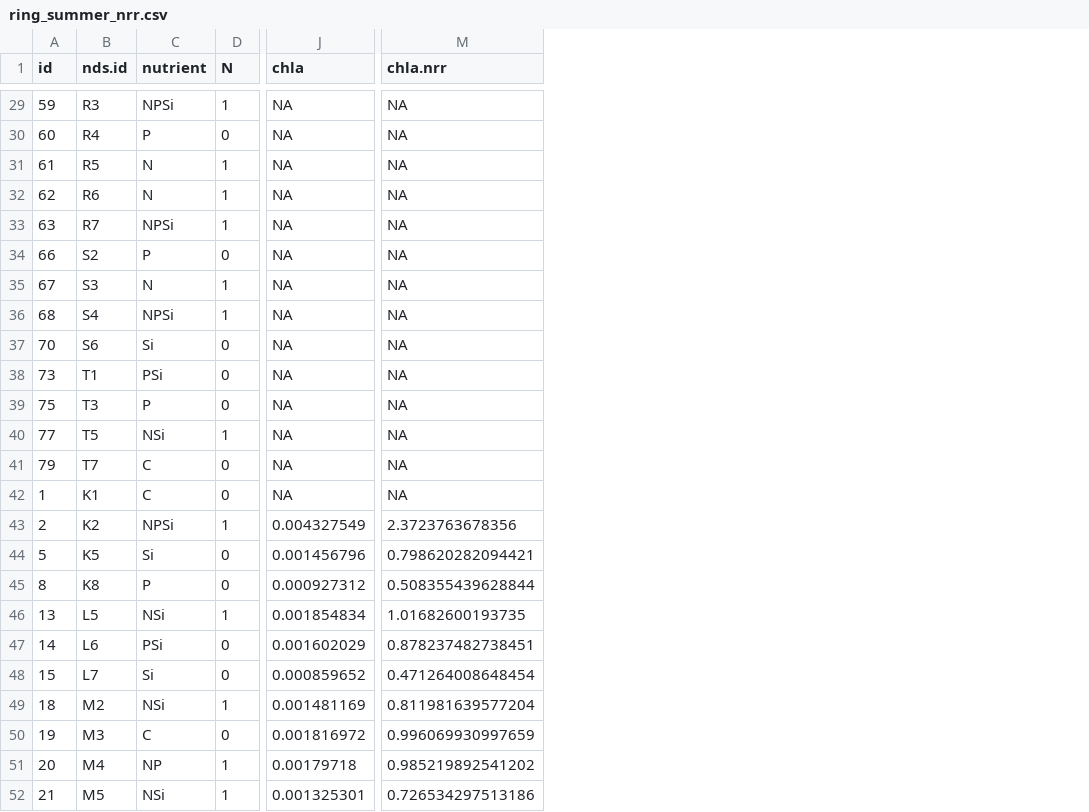
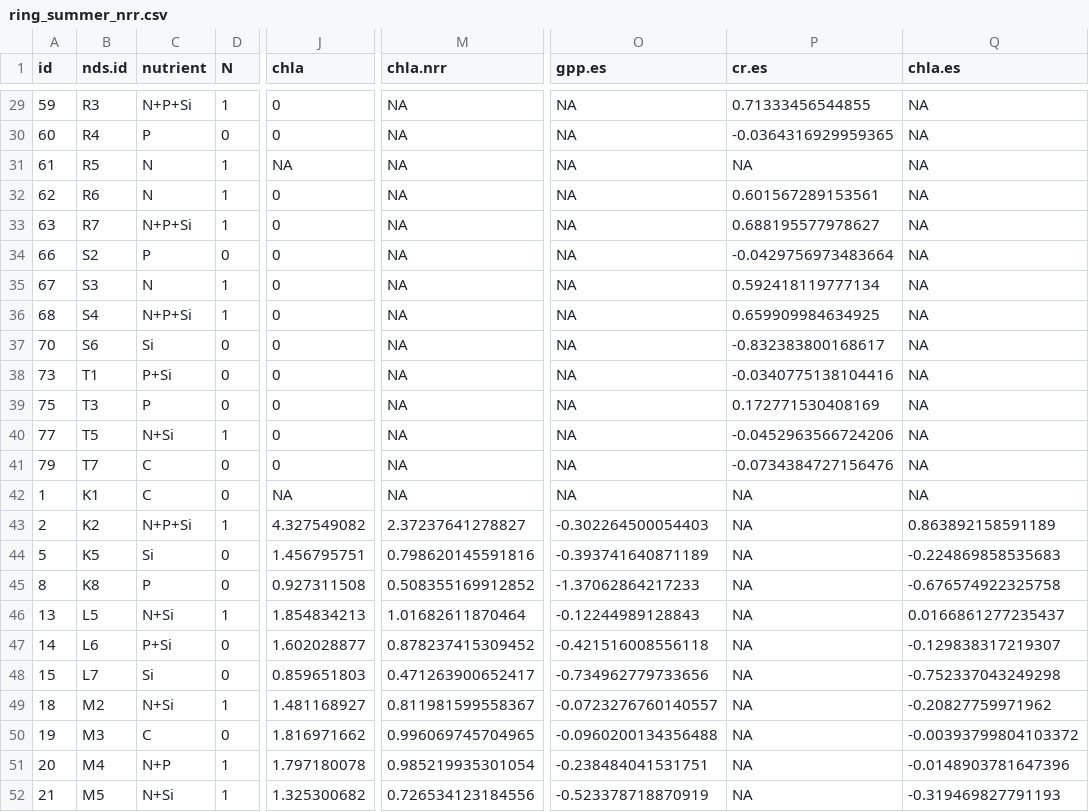
Before and after one commit to clayarango/Yakima-Ag-Sampling, a CSV file: NRR files/ring_summer_nrr.csv, drawn as a sheet; only a part is shown, gaps mark what is left out; the diff covers the shown part only; the diff names each change by its address in the sheet, - before the commit and + after, or states it on an @@ line.

```diff
--- a/NRR files/ring_summer_nrr.csv
+++ b/NRR files/ring_summer_nrr.csv
+column O (gpp.es), rows 29-52: NA | NA | NA | NA | NA | NA | NA | NA | NA | NA | NA | NA | NA | NA | -0.302264500054403 | -0.393741640871189 | -1.37062864217233 | -0.12244989128843 | -0.421516008556118 | -0.734962779733656 | -0.0723276760140557 | -0.0960200134356488 | -0.238484041531751 | -0.523378718870919
+column P (cr.es), rows 29-52: 0.71333456544855 | -0.0364316929959365 | NA | 0.601567289153561 | 0.688195577978627 | -0.0429756973483664 | 0.592418119777134 | 0.659909984634925 | -0.832383800168617 | -0.0340775138104416 | 0.172771530408169 | -0.0452963566724206 | -0.0734384727156476 | NA | NA | NA | NA | NA | NA | NA | NA | NA | NA | NA
+column Q (chla.es), rows 29-52: NA | NA | NA | NA | NA | NA | NA | NA | NA | NA | NA | NA | NA | NA | 0.863892158591189 | -0.224869858535683 | -0.676574922325758 | 0.0166861277235437 | -0.129838317219307 | -0.752337043249298 | -0.20827759971962 | -0.00393799804103372 | -0.0148903781647396 | -0.319469827791193
-C29 (nutrient): NPSi
+C29 (nutrient): N+P+Si
-J29:J30 (chla): NA
+J29:J30 (chla): 0
-J32:J41 (chla): NA
+J32:J41 (chla): 0
-C33 (nutrient): NPSi
+C33 (nutrient): N+P+Si
-C36 (nutrient): NPSi
+C36 (nutrient): N+P+Si
-C38 (nutrient): PSi
+C38 (nutrient): P+Si
-C40 (nutrient): NSi
+C40 (nutrient): N+Si
-C43 (nutrient): NPSi
+C43 (nutrient): N+P+Si
-J43 (chla): 0.004327549
+J43 (chla): 4.327549082
-M43 (chla.nrr): 2.3723763678356
+M43 (chla.nrr): 2.37237641278827
-J44 (chla): 0.001456796
+J44 (chla): 1.456795751
-M44 (chla.nrr): 0.798620282094421
+M44 (chla.nrr): 0.798620145591816
-J45 (chla): 0.000927312
+J45 (chla): 0.927311508
-M45 (chla.nrr): 0.508355439628844
+M45 (chla.nrr): 0.508355169912852
-C46 (nutrient): NSi
+C46 (nutrient): N+Si
-J46 (chla): 0.001854834
+J46 (chla): 1.854834213
-M46 (chla.nrr): 1.01682600193735
+M46 (chla.nrr): 1.01682611870464
-C47 (nutrient): PSi
+C47 (nutrient): P+Si
-J47 (chla): 0.001602029
+J47 (chla): 1.602028877
-M47 (chla.nrr): 0.878237482738451
+M47 (chla.nrr): 0.878237415309452
-J48 (chla): 0.000859652
+J48 (chla): 0.859651803
-M48 (chla.nrr): 0.471264008648454
+M48 (chla.nrr): 0.471263900652417
-C49 (nutrient): NSi
+C49 (nutrient): N+Si
-J49 (chla): 0.001481169
+J49 (chla): 1.481168927
-M49 (chla.nrr): 0.811981639577204
+M49 (chla.nrr): 0.811981599558367
-J50 (chla): 0.001816972
+J50 (chla): 1.816971662
-M50 (chla.nrr): 0.996069930997659
+M50 (chla.nrr): 0.996069745704965
-C51 (nutrient): NP
+C51 (nutrient): N+P
-J51 (chla): 0.00179718
+J51 (chla): 1.797180078
-M51 (chla.nrr): 0.985219892541202
+M51 (chla.nrr): 0.985219935301054
-C52 (nutrient): NSi
+C52 (nutrient): N+Si
-J52 (chla): 0.001325301
+J52 (chla): 1.325300682
-M52 (chla.nrr): 0.726534297513186
+M52 (chla.nrr): 0.726534123184556
```
Also changed, not shown: 114 edited cells elsewhere in this file, NRR files/mab_fall_nrr.csv, NRR files/ring_fall_nrr.csv, 29 other files.
